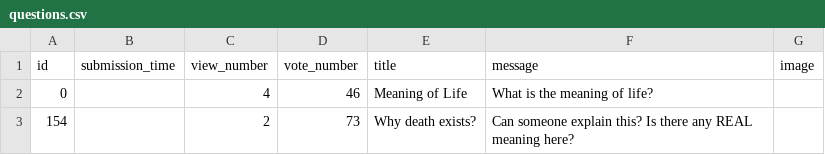
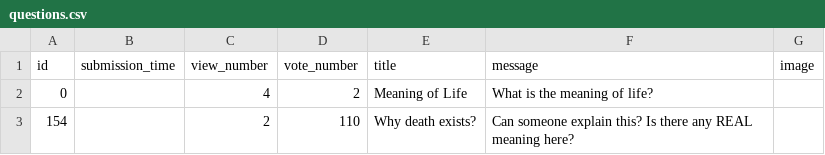
Before and after one commit to benedekhalaj/ask-mate-3-python-benedekhalaj, a CSV file: data/questions.csv, drawn as a sheet.

Commit message:
Refactor vote system

```diff
--- a/data/questions.csv
+++ b/data/questions.csv
@@ -1,3 +1,3 @@
 id,submission_time,view_number,vote_number,title,message,image
-0,,4,46,Meaning of Life,What is the meaning of life?,
-154,,2,73,Why death exists?,Can someone explain this? Is there any REAL meaning here?,
+0,,4,2,Meaning of Life,What is the meaning of life?,
+154,,2,110,Why death exists?,Can someone explain this? Is there any REAL meaning here?,
```
Also changed, not shown: 6 other files.
